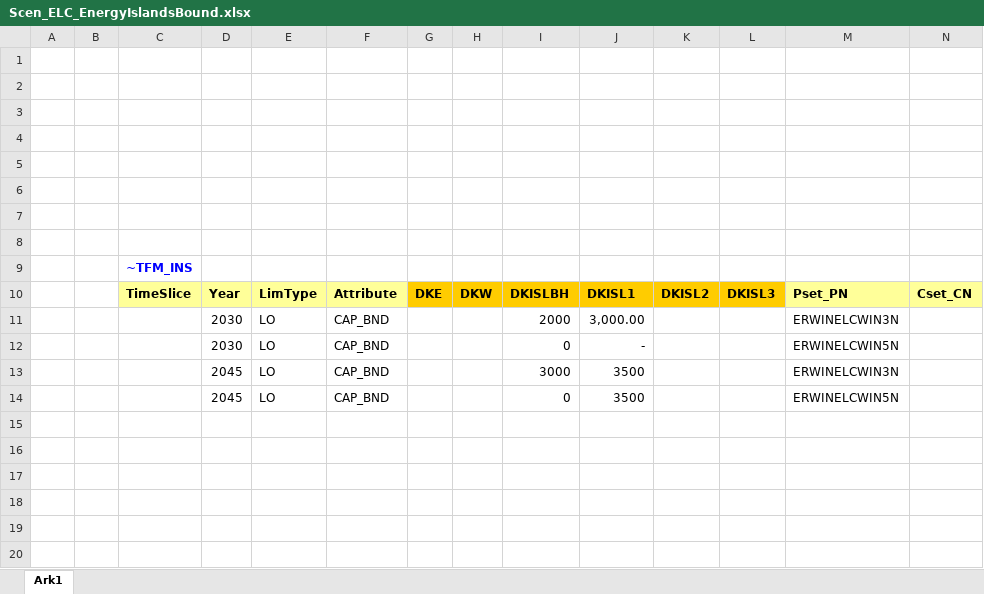
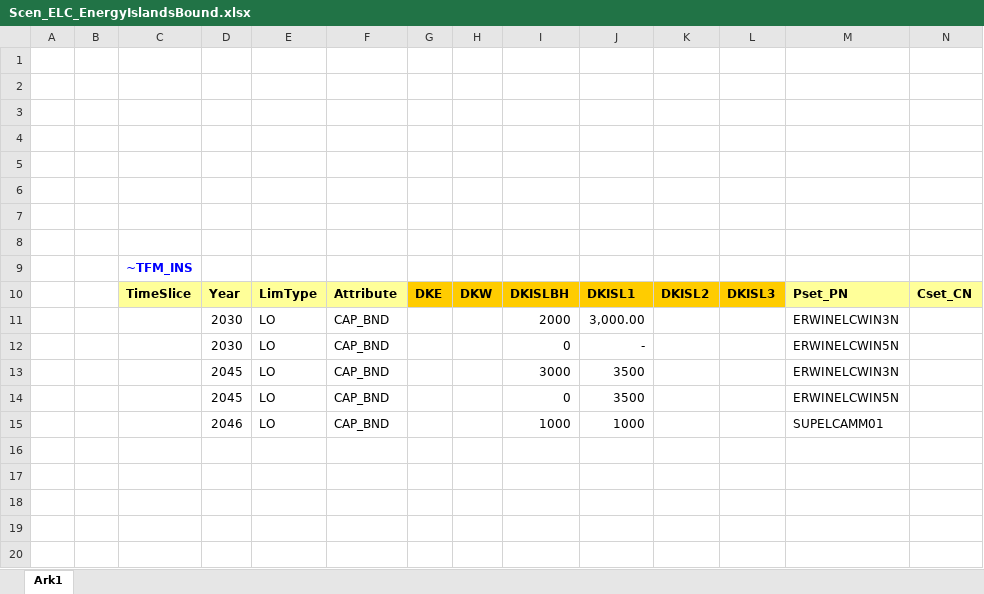
Before and after one commit to MikkelBosack/EnergyIsland, an Excel workbook: SuppXLS/Scen_ELC_EnergyIslandsBound.xlsx, sheet Ark1, drawn as a sheet; only a part is shown; values as stored, in another font and other column widths than the file's, no borders; rows hold the shown columns only; the diff names each change by its address in the sheet, - before the commit and + after, or states it on an @@ line.

Commit message:
force to build ammonia capacity

```diff
--- a/SuppXLS/Scen_ELC_EnergyIslandsBound.xlsx (sheet Ark1)
+++ b/SuppXLS/Scen_ELC_EnergyIslandsBound.xlsx (sheet Ark1)
-row 15: (empty)
+row 15:  |  |  | 2046 | LO | CAP_BND |  |  | 1000 | 1000 |  |  | SUPELCAMM01
```
